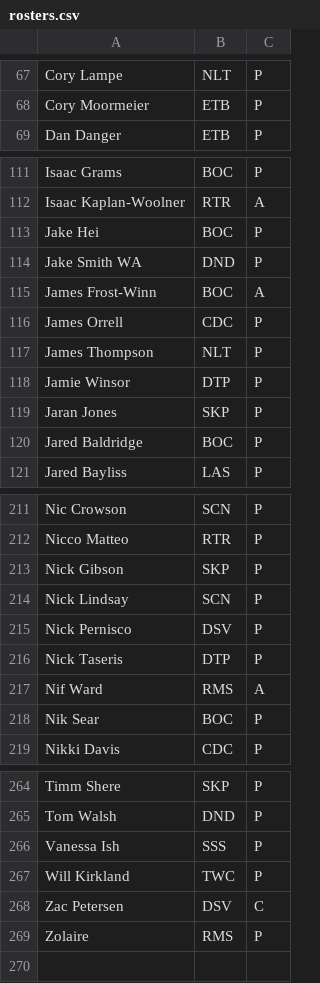
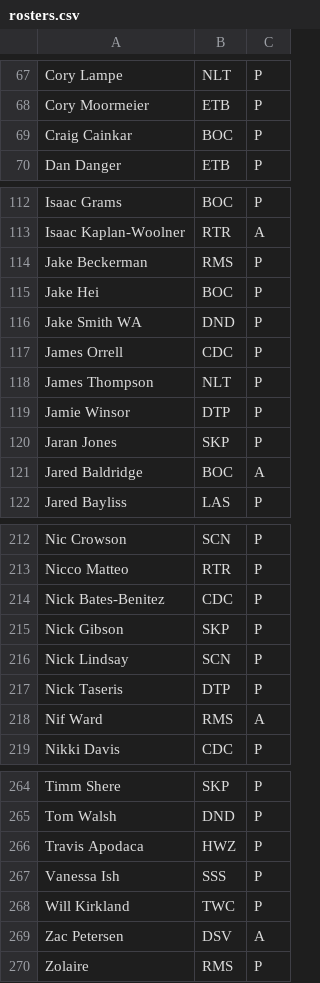
Before and after one commit to mondaynightpinball/data-archive, a CSV file: season-13/rosters.csv, drawn as a sheet; only a part is shown, gaps mark what is left out; the diff covers the shown part only.

```diff
--- a/season-13/rosters.csv
+++ b/season-13/rosters.csv
@@ -68,2 +68,3 @@ Cory Lampe,NLT,P
 Cory Moormeier,ETB,P
+Craig Cainkar,BOC,P
 Dan Danger,ETB,P
@@ -112,5 +113,5 @@ Isaac Grams,BOC,P
 Isaac Kaplan-Woolner,RTR,A
+Jake Beckerman,RMS,P
 Jake Hei,BOC,P
 Jake Smith WA,DND,P
-James Frost-Winn,BOC,A
 James Orrell,CDC,P
@@ -119,3 +120,3 @@ Jamie Winsor,DTP,P
 Jaran Jones,SKP,P
-Jared Baldridge,BOC,P
+Jared Baldridge,BOC,A
 Jared Bayliss,LAS,P
@@ -212,8 +213,7 @@ Nic Crowson,SCN,P
 Nicco Matteo,RTR,P
+Nick Bates-Benitez,CDC,P
 Nick Gibson,SKP,P
 Nick Lindsay,SCN,P
-Nick Pernisco,DSV,P
 Nick Taseris,DTP,P
 Nif Ward,RMS,A
-Nik Sear,BOC,P
 Nikki Davis,CDC,P
@@ -265,5 +265,6 @@ Timm Shere,SKP,P
 Tom Walsh,DND,P
+Travis Apodaca,HWZ,P
 Vanessa Ish,SSS,P
 Will Kirkland,TWC,P
-Zac Petersen,DSV,C
+Zac Petersen,DSV,A
 Zolaire,RMS,P
```
Also changed, not shown: 1 added row, 1 removed row, 2 moved rows and 3 edited cells elsewhere in this file.
